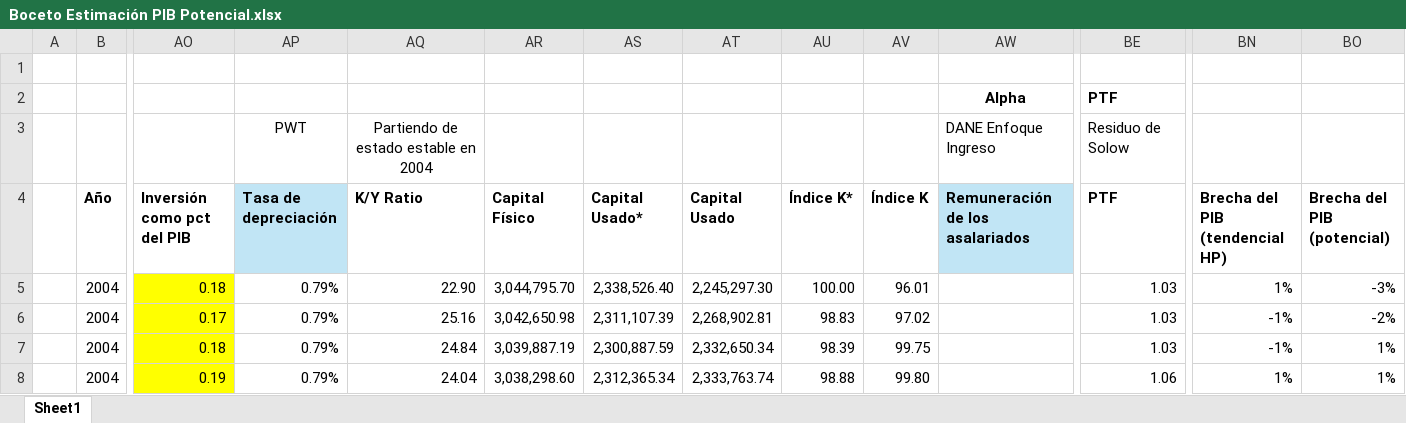
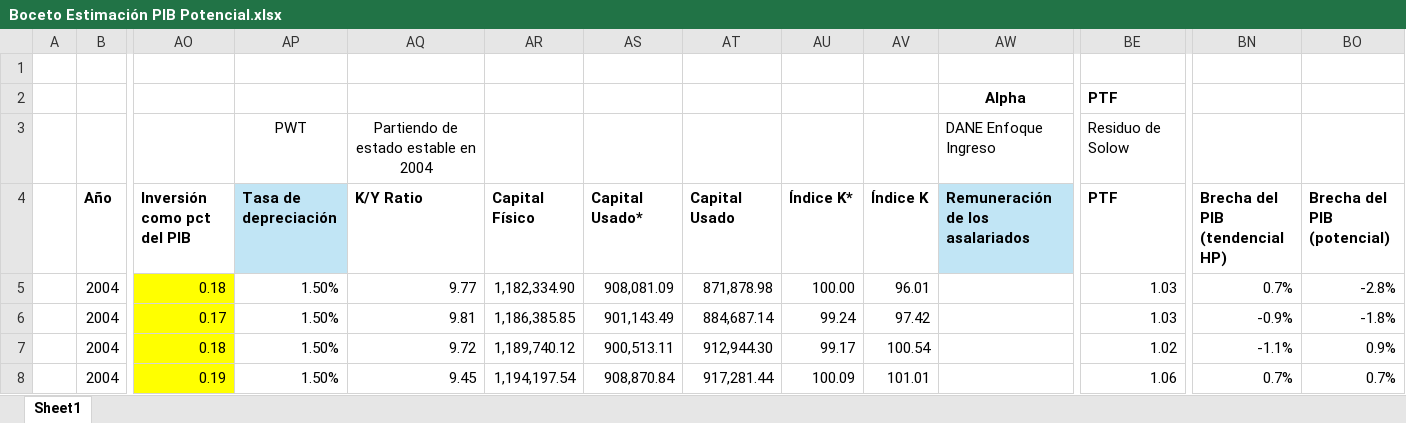
Before and after one commit to Tupxz/scraping-NAIRU, an Excel workbook: data/inputs/Boceto Estimación PIB Potencial.xlsx, sheet Sheet1, drawn as a sheet; only a part is shown, gaps mark what is left out; values as stored, in another font and other column widths than the file's, no borders; charts and pictures not drawn; the diff covers the shown part only; the diff names each change by its address in the sheet, - before the commit and + after, or states it on an @@ line.

Commit message:
Add Code1.do and Kalman filter Excel outputs
Add a new Stata script (data/inputs/Code1.do) that imports PIB data, applies multiple trend-cycle filters (Baxter-King, Christiano-Fitzgerald, Butterworth, HP, and a Kalman UCM), computes log gaps, derives weights from average absolute gaps and constructs weighted potential GDP series, then exports results. Include new Kalman_filter.xlsx and pyproject.toml.xlsx outputs and update existing input workbooks (Boceto Estimacion PIB Potencial.xlsx and Data_NAIRU.xlsx) to reflect updated data. This change integrates multiple potential-GDP estimation methods and saves combined results for downstream analysis.

```diff
--- a/data/inputs/Boceto Estimación PIB Potencial.xlsx (sheet Sheet1)
+++ b/data/inputs/Boceto Estimación PIB Potencial.xlsx (sheet Sheet1)
-AP5:AP8 (Tasa de depreciación): 0.79%
+AP5:AP8 (Tasa de depreciación): 1.50%
-AQ5 (K/Y Ratio): 22.90
+AQ5 (K/Y Ratio): 9.77
-AR5 (Capital Físico): 3,044,795.70
+AR5 (Capital Físico): 1,182,334.90
-AS5 (Capital Usado*): 2,338,526.40
+AS5 (Capital Usado*): 908,081.09
-AT5 (Capital Usado): 2,245,297.30
+AT5 (Capital Usado): 871,878.98
-BN5 (Brecha del PIB (tendencial HP)): 1%
+BN5 (Brecha del PIB (tendencial HP)): 0.7%
-BO5 (Brecha del PIB (potencial)): -3%
+BO5 (Brecha del PIB (potencial)): -2.8%
-AQ6 (K/Y Ratio): 25.16
+AQ6 (K/Y Ratio): 9.81
-AR6 (Capital Físico): 3,042,650.98
+AR6 (Capital Físico): 1,186,385.85
-AS6 (Capital Usado*): 2,311,107.39
+AS6 (Capital Usado*): 901,143.49
-AT6 (Capital Usado): 2,268,902.81
+AT6 (Capital Usado): 884,687.14
-AU6 (Índice K*): 98.83
+AU6 (Índice K*): 99.24
-AV6 (Índice K): 97.02
+AV6 (Índice K): 97.42
-BN6 (Brecha del PIB (tendencial HP)): -1%
+BN6 (Brecha del PIB (tendencial HP)): -0.9%
-BO6 (Brecha del PIB (potencial)): -2%
+BO6 (Brecha del PIB (potencial)): -1.8%
-AQ7 (K/Y Ratio): 24.84
+AQ7 (K/Y Ratio): 9.72
-AR7 (Capital Físico): 3,039,887.19
+AR7 (Capital Físico): 1,189,740.12
-AS7 (Capital Usado*): 2,300,887.59
+AS7 (Capital Usado*): 900,513.11
-AT7 (Capital Usado): 2,332,650.34
+AT7 (Capital Usado): 912,944.30
-AU7 (Índice K*): 98.39
+AU7 (Índice K*): 99.17
-AV7 (Índice K): 99.75
+AV7 (Índice K): 100.54
-BE7 (PTF): 1.03
+BE7 (PTF): 1.02
-BN7 (Brecha del PIB (tendencial HP)): -1%
+BN7 (Brecha del PIB (tendencial HP)): -1.1%
-BO7 (Brecha del PIB (potencial)): 1%
+BO7 (Brecha del PIB (potencial)): 0.9%
-AQ8 (K/Y Ratio): 24.04
+AQ8 (K/Y Ratio): 9.45
-AR8 (Capital Físico): 3,038,298.60
+AR8 (Capital Físico): 1,194,197.54
-AS8 (Capital Usado*): 2,312,365.34
+AS8 (Capital Usado*): 908,870.84
-AT8 (Capital Usado): 2,333,763.74
+AT8 (Capital Usado): 917,281.44
-AU8 (Índice K*): 98.88
+AU8 (Índice K*): 100.09
-AV8 (Índice K): 99.80
+AV8 (Índice K): 101.01
-BN8 (Brecha del PIB (tendencial HP)): 1%
+BN8 (Brecha del PIB (tendencial HP)): 0.7%
-BO8 (Brecha del PIB (potencial)): 1%
+BO8 (Brecha del PIB (potencial)): 0.7%
```
Also changed, not shown: 868 edited cells, cell formats and merged cells elsewhere in this sheet, charts or pictures, data/inputs/Data_NAIRU.xlsx, 3 other files.
